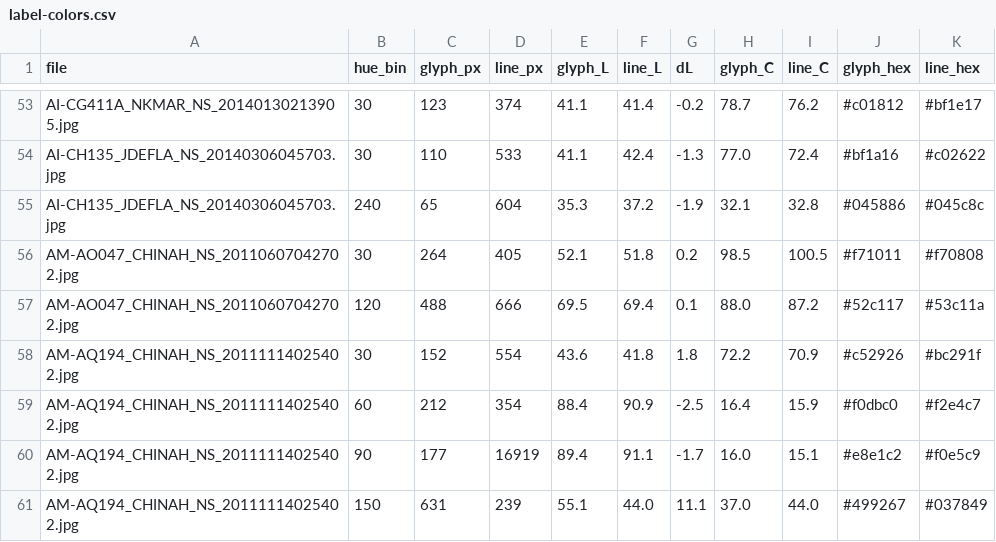
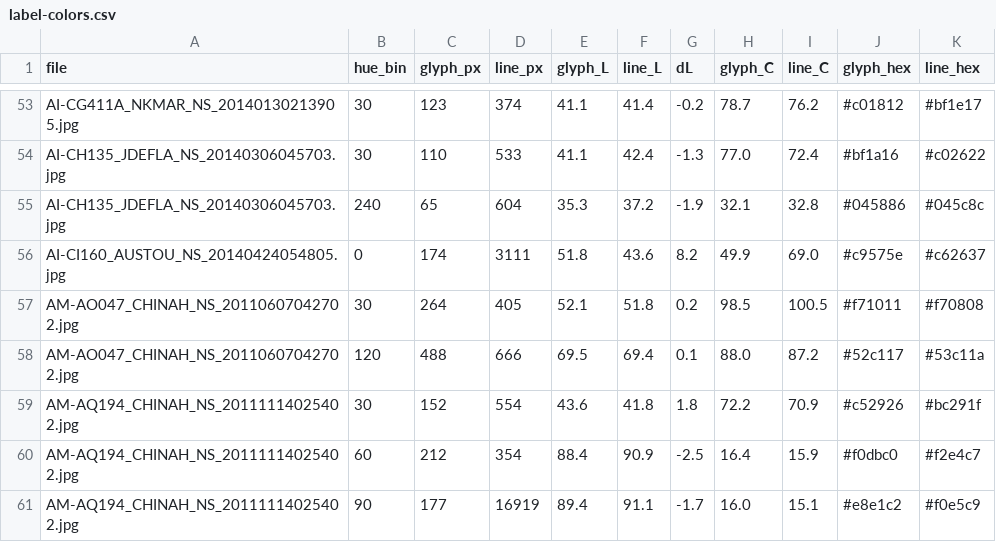
Before and after one commit to jrnold/ggthemes, a CSV file: vignettes/articles/wsj-2010-2014/label-colors.csv, drawn as a sheet; only a part is shown, gaps mark what is left out; the shorter side is filled out with more unchanged rows; the diff names each change by its address in the sheet, - before the commit and + after, or states it on an @@ line.

```diff
--- a/vignettes/articles/wsj-2010-2014/label-colors.csv
+++ b/vignettes/articles/wsj-2010-2014/label-colors.csv
+row 56: AI-CI160_AUSTOU_NS_20140424054805.jpg | 0 | 174 | 3111 | 51.8 | 43.6 | 8.2 | 49.9 | 69.0 | #c9575e | #c62637
```
Also changed, not shown: 3 other files.
